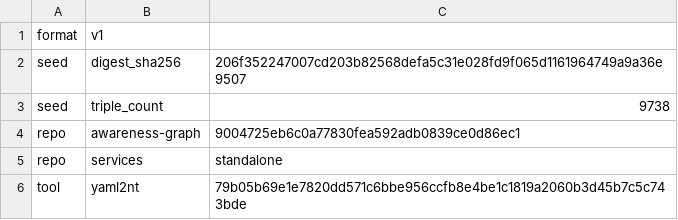
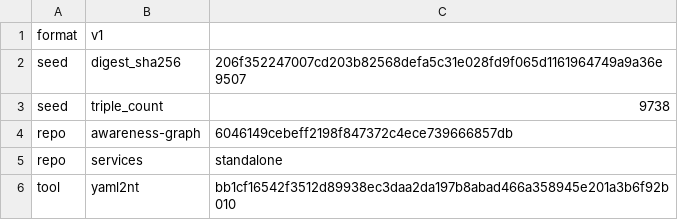
Before and after one commit to globulario/sensei, a TSV file: golang/server/embeddata/awareness.transaction.tsv, drawn as a sheet.

```diff
--- a/golang/server/embeddata/awareness.transaction.tsv
+++ b/golang/server/embeddata/awareness.transaction.tsv
@@ -3,4 +3,4 @@ seed	digest_sha256	206f352247007cd203b82568defa5c31e028fd9f065d1161964749a9a36e9
 seed	triple_count	9738
-repo	awareness-graph	9004725eb6c0a77830fea592adb0839ce0d86ec1
+repo	awareness-graph	6046149cebeff2198f847372c4ece739666857db
 repo	services	standalone
-tool	yaml2nt	79b05b69e1e7820dd571c6bbe956ccfb8e4be1c1819a2060b3d45b7c5c743bde
+tool	yaml2nt	bb1cf16542f3512d89938ec3daa2da197b8abad466a358945e201a3b6f92b010
```
Also changed, not shown: 4 other files.
